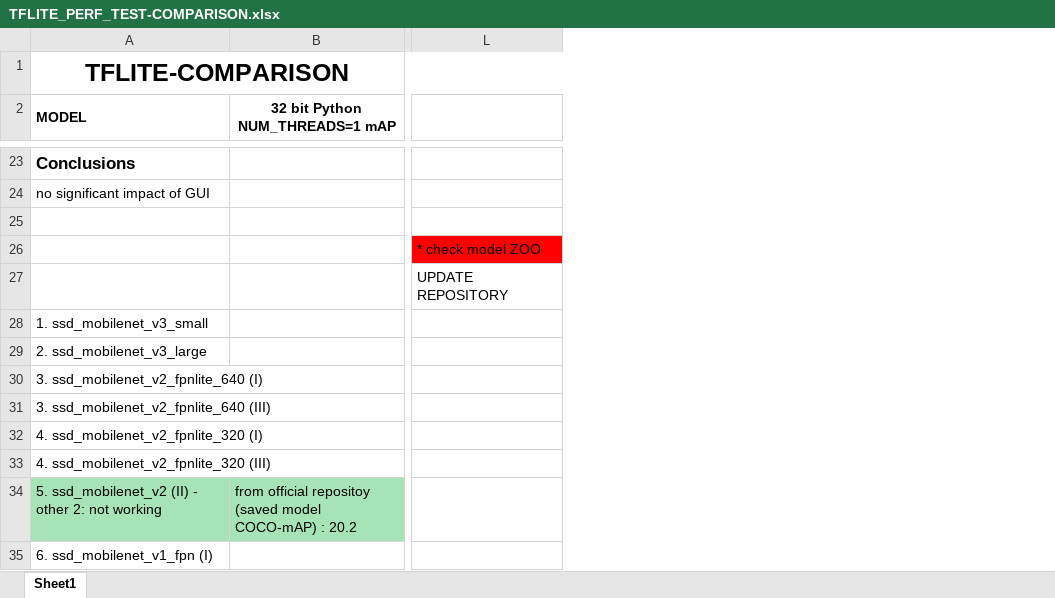
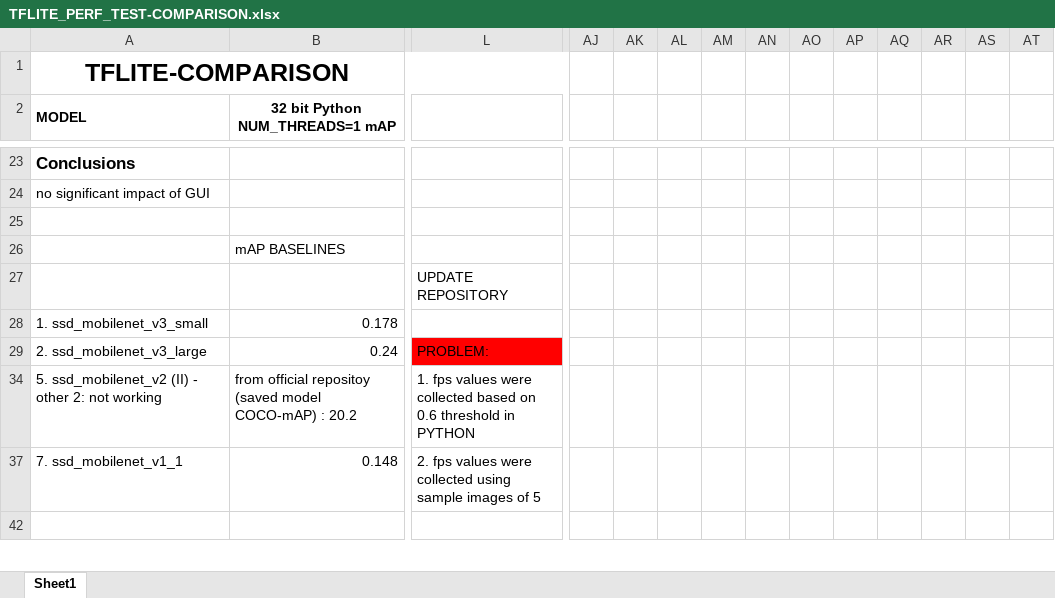
Before and after one commit to UnderlineFord/tflite-perf-tests, an Excel workbook: object_detection/TFLITE_PERF_TEST-COMPARISON.xlsx, sheet Sheet1, drawn as a sheet; only a part is shown, gaps mark what is left out; values as stored, in another font and other column widths than the file's, no borders; charts and pictures not drawn; removed rows and columns are numbered as before the commit, all else as after; rows hold the shown columns only; the diff covers the shown part only; the diff names each change by its address in the sheet, - before the commit and + after, or states it on an @@ line.

```diff
--- a/object_detection/TFLITE_PERF_TEST-COMPARISON.xlsx (sheet Sheet1)
+++ b/object_detection/TFLITE_PERF_TEST-COMPARISON.xlsx (sheet Sheet1)
+column AJ, empty
+column AK, empty
+column AL, empty
+column AM, empty
+column AN, empty
+column AO, empty
+column AP, empty
+column AQ, empty
+column AR, empty
+column AS, empty
+column AT, empty
+row 26:  | mAP BASELINES
-L27: * check model ZOO
+L27: UPDATE REPOSITORY
-L27 fill: #FF0000
+L27 fill: none
-row 27:  |  | UPDATE REPOSITORY
-B28 (32 bit Python NUM_THREADS=1 mAP): (empty)
+B28 (32 bit Python NUM_THREADS=1 mAP): 0.178
-row 29: 2. ssd_mobilenet_v3_large
@@ row 30 hidden: 3. ssd_mobilenet_v2_fpnlite_640 (I) @@
@@ row 31 hidden: 3. ssd_mobilenet_v2_fpnlite_640 (III) @@
@@ row 32 hidden: 4. ssd_mobilenet_v2_fpnlite_320 (I) @@
@@ row 33 hidden: 4. ssd_mobilenet_v2_fpnlite_320 (III) @@
+row 29: 2. ssd_mobilenet_v3_large | 0.24 | PROBLEM:
-A34:B34 fill: #A6E4B7
+A34:B34 fill: none
-L34: (empty)
+L34: 1. fps values were collected based on 0.6 threshold in PYTHON
+row 37: 7. ssd_mobilenet_v1_1 | 0.148 | 2. fps values were collected using sample images of 5
-A42 (MODEL): 6. ssd_mobilenet_v1_fpn (I)
+A42 (MODEL): (empty)
```
Also changed, not shown: 23 added rows, 11 edited cells and cell formats elsewhere in this sheet, hidden cells, charts or pictures, 5 other files.
